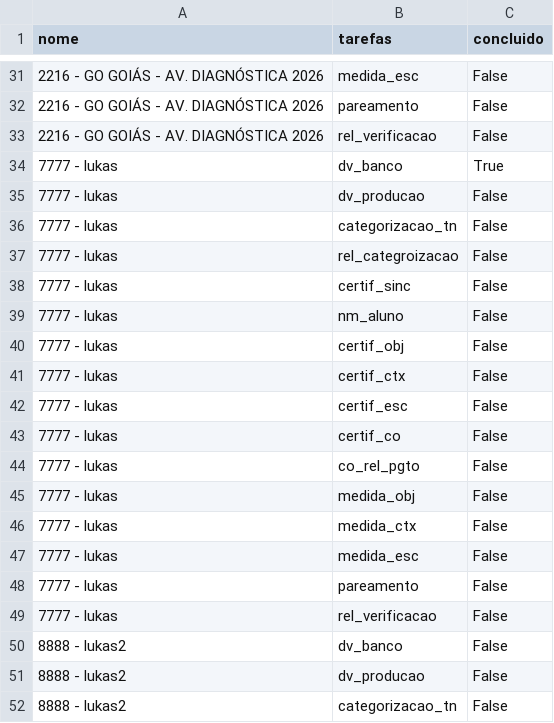
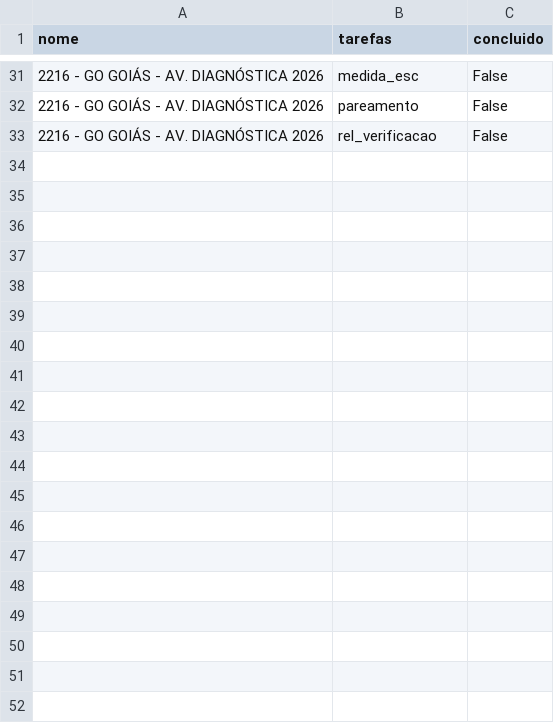
Before and after one commit to Deploy-dashboard/dashboard-monitoramento, a CSV file: tarefas_formativa.csv, drawn as a sheet; only a part is shown, gaps mark what is left out; the diff covers the shown part only; the diff names each change by its address in the sheet, - before the commit and + after, or states it on an @@ line.

```diff
--- a/tarefas_formativa.csv
+++ b/tarefas_formativa.csv
-row 34: 7777 - lukas | dv_banco | True
-row 35: 7777 - lukas | dv_producao | False
-row 36: 7777 - lukas | categorizacao_tn | False
-row 37: 7777 - lukas | rel_categroizacao | False
-row 38: 7777 - lukas | certif_sinc | False
-row 39: 7777 - lukas | nm_aluno | False
-row 40: 7777 - lukas | certif_obj | False
-row 41: 7777 - lukas | certif_ctx | False
-row 42: 7777 - lukas | certif_esc | False
-row 43: 7777 - lukas | certif_co | False
-row 44: 7777 - lukas | co_rel_pgto | False
-row 45: 7777 - lukas | medida_obj | False
-row 46: 7777 - lukas | medida_ctx | False
-row 47: 7777 - lukas | medida_esc | False
-row 48: 7777 - lukas | pareamento | False
-row 49: 7777 - lukas | rel_verificacao | False
-row 50: 8888 - lukas2 | dv_banco | False
-row 51: 8888 - lukas2 | dv_producao | False
-row 52: 8888 - lukas2 | categorizacao_tn | False
```
Also changed, not shown: 13 removed rows elsewhere in this file, progresso.csv, progresso_formativa.csv, 2 other files.
